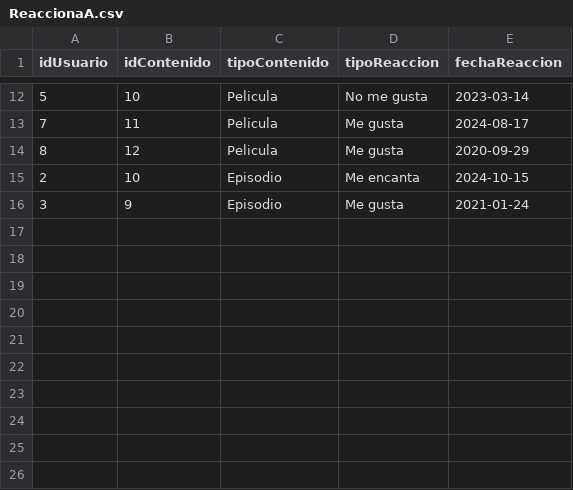
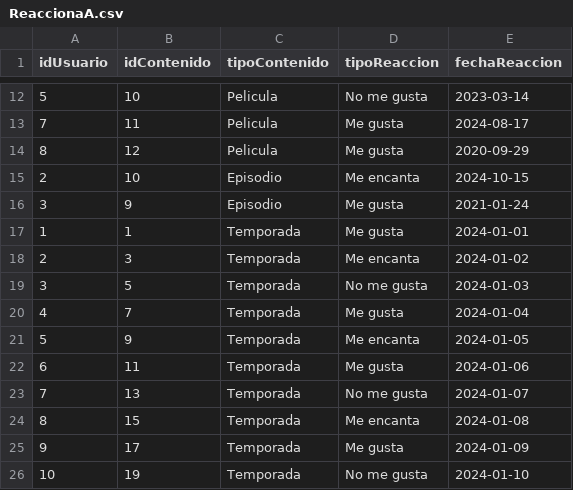
Before and after one commit to XGabrielEdwardsX/ActividadNeo4J, a CSV file: ReaccionaA.csv, drawn as a sheet; only a part is shown, gaps mark what is left out; the diff names each change by its address in the sheet, - before the commit and + after, or states it on an @@ line.

Commit message:
Update ReaccionaA.csv

```diff
--- a/ReaccionaA.csv
+++ b/ReaccionaA.csv
+row 17: 1 | 1 | Temporada | Me gusta | 2024-01-01
+row 18: 2 | 3 | Temporada | Me encanta | 2024-01-02
+row 19: 3 | 5 | Temporada | No me gusta | 2024-01-03
+row 20: 4 | 7 | Temporada | Me gusta | 2024-01-04
+row 21: 5 | 9 | Temporada | Me encanta | 2024-01-05
+row 22: 6 | 11 | Temporada | Me gusta | 2024-01-06
+row 23: 7 | 13 | Temporada | No me gusta | 2024-01-07
+row 24: 8 | 15 | Temporada | Me encanta | 2024-01-08
+row 25: 9 | 17 | Temporada | Me gusta | 2024-01-09
+row 26: 10 | 19 | Temporada | No me gusta | 2024-01-10
```
